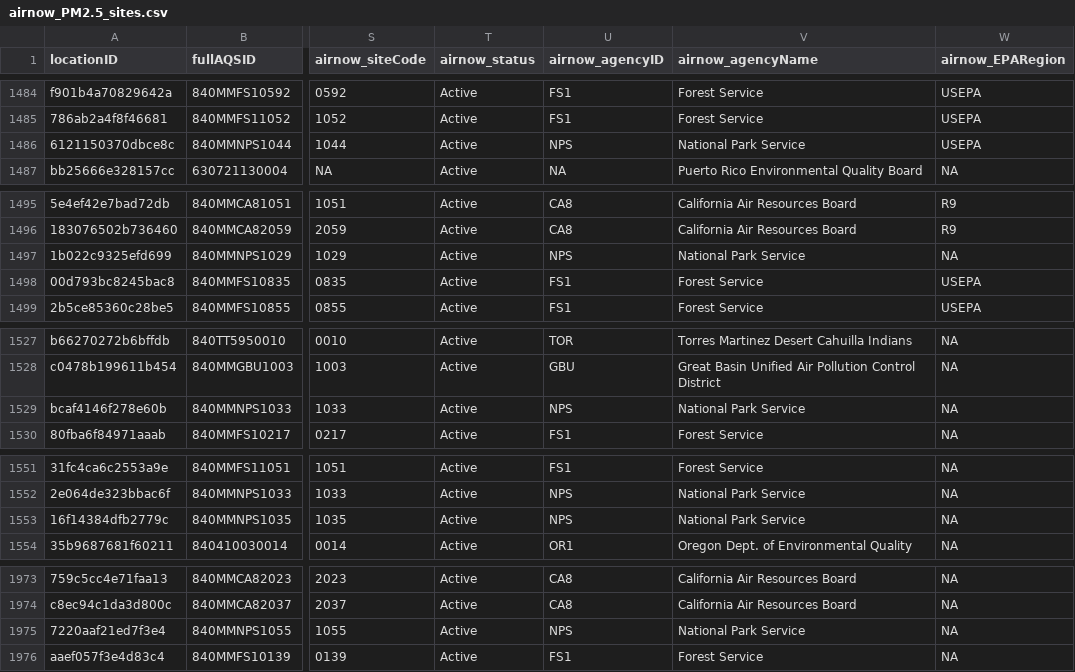
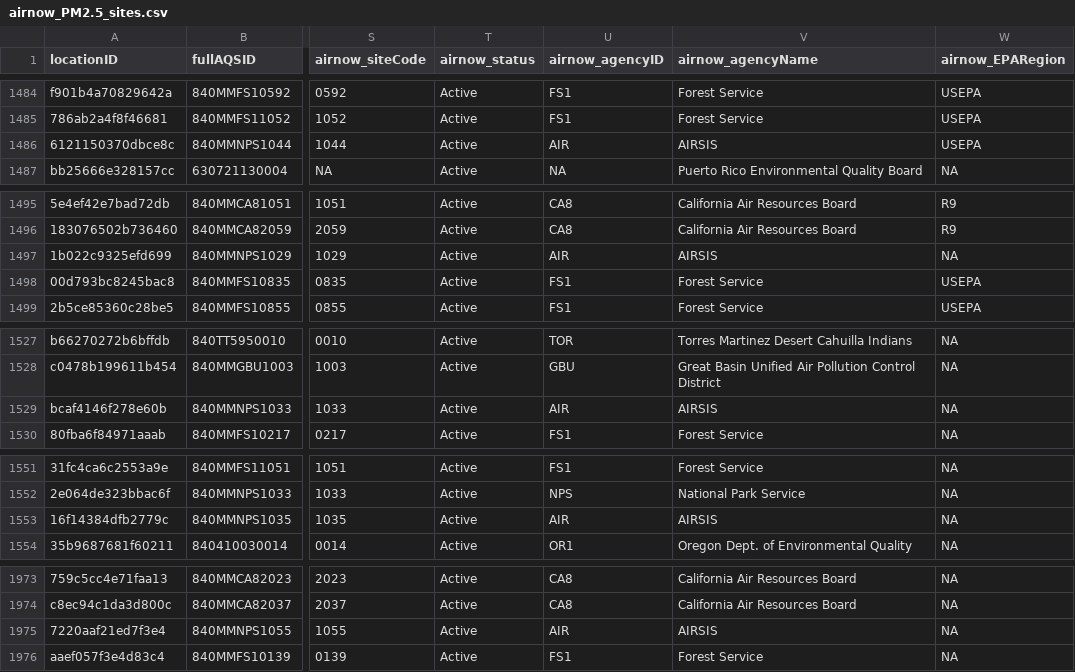
Before and after one commit to pnwairfire/known-locations, a CSV file: AirNow/airnow_PM2.5_sites.csv, drawn as a sheet; only a part is shown, gaps mark what is left out; the diff covers the shown part only; the diff names each change by its address in the sheet, - before the commit and + after, or states it on an @@ line.

```diff
--- a/AirNow/airnow_PM2.5_sites.csv
+++ b/AirNow/airnow_PM2.5_sites.csv
-U1486 (airnow_agencyID): NPS
+U1486 (airnow_agencyID): AIR
-V1486 (airnow_agencyName): National Park Service
+V1486 (airnow_agencyName): AIRSIS
-U1497 (airnow_agencyID): NPS
+U1497 (airnow_agencyID): AIR
-V1497 (airnow_agencyName): National Park Service
+V1497 (airnow_agencyName): AIRSIS
-U1529 (airnow_agencyID): NPS
+U1529 (airnow_agencyID): AIR
-V1529 (airnow_agencyName): National Park Service
+V1529 (airnow_agencyName): AIRSIS
-U1553 (airnow_agencyID): NPS
+U1553 (airnow_agencyID): AIR
-V1553 (airnow_agencyName): National Park Service
+V1553 (airnow_agencyName): AIRSIS
-U1975 (airnow_agencyID): NPS
+U1975 (airnow_agencyID): AIR
-V1975 (airnow_agencyName): National Park Service
+V1975 (airnow_agencyName): AIRSIS
```
Also changed, not shown: 2 added rows and 79 edited cells elsewhere in this file, AIRSIS/airsis_PM2.5_sites_1000.csv, WRCC/wrcc_PM2.5_sites_1000.csv, 9 other files.
